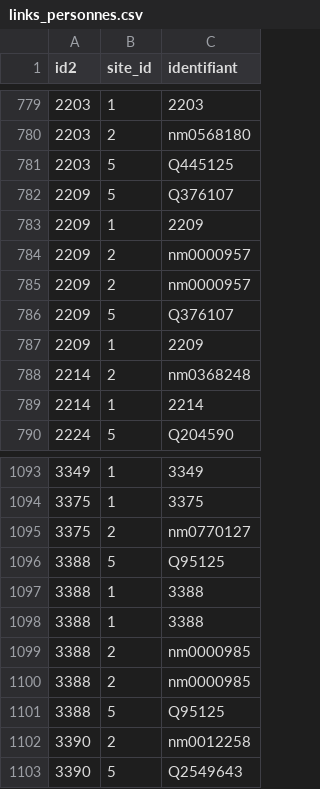
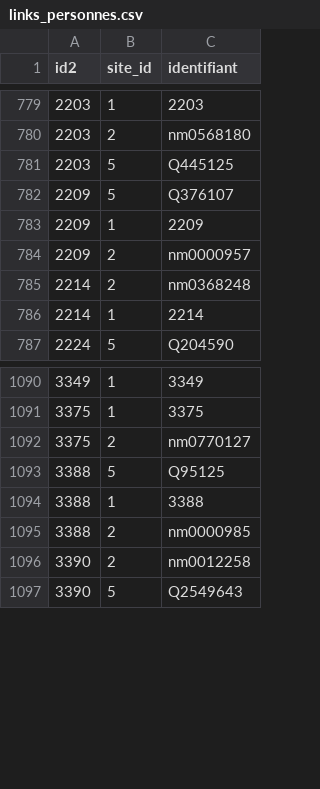
Before and after one commit to medina474/r5a10, a CSV file: data/cinema/links_personnes.csv, drawn as a sheet; only a part is shown, gaps mark what is left out.

Commit message:
personne en double

```diff
--- a/data/cinema/links_personnes.csv
+++ b/data/cinema/links_personnes.csv
@@ -784,5 +784,2 @@ id2,site_id,identifiant
 2209,2,nm0000957
-2209,2,nm0000957
-2209,5,Q376107
-2209,1,2209
 2214,2,nm0368248
@@ -1097,6 +1094,3 @@ id2,site_id,identifiant
 3388,1,3388
-3388,1,3388
 3388,2,nm0000985
-3388,2,nm0000985
-3388,5,Q95125
 3390,2,nm0012258
```
